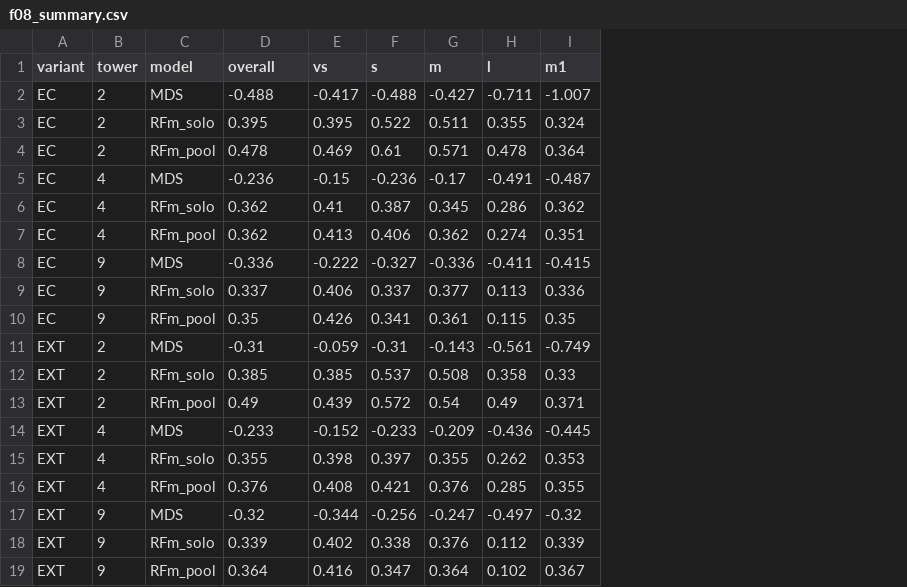
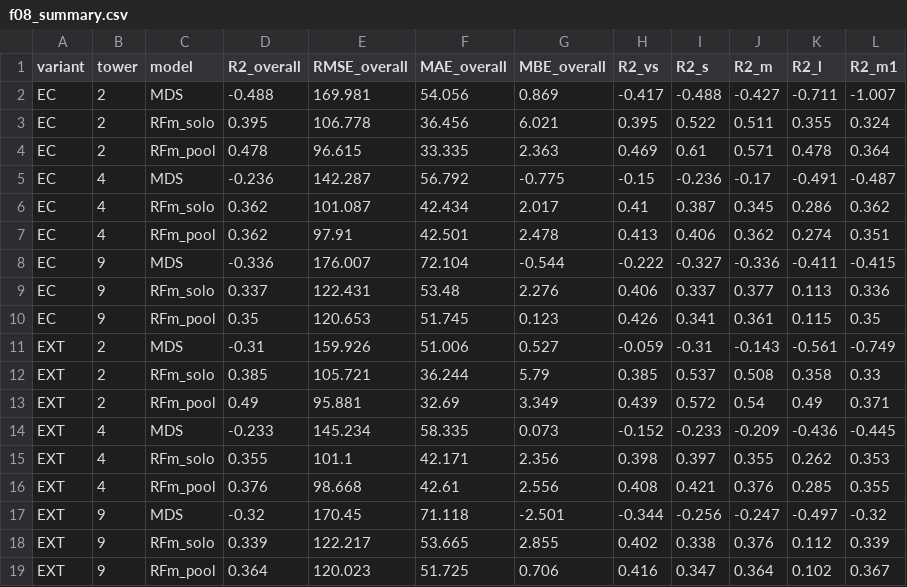
Before and after one commit to nicholas-tobias-00/COMP0191-Dissertation, a CSV file: results/f08_summary.csv, drawn as a sheet; addresses are those after the commit; the diff names each change by its address in the sheet, - before the commit and + after, or states it on an @@ line.

```diff
--- a/results/f08_summary.csv
+++ b/results/f08_summary.csv
+column E (RMSE_overall), rows 2-19: 169.981 | 106.778 | 96.615 | 142.287 | 101.087 | 97.91 | 176.007 | 122.431 | 120.653 | 159.926 | 105.721 | 95.881 | 145.234 | 101.1 | 98.668 | 170.45 | 122.217 | 120.023
+column F (MAE_overall), rows 2-19: 54.056 | 36.456 | 33.335 | 56.792 | 42.434 | 42.501 | 72.104 | 53.48 | 51.745 | 51.006 | 36.244 | 32.69 | 58.335 | 42.171 | 42.61 | 71.118 | 53.665 | 51.725
+column G (MBE_overall), rows 2-19: 0.869 | 6.021 | 2.363 | -0.775 | 2.017 | 2.478 | -0.544 | 2.276 | 0.123 | 0.527 | 5.79 | 3.349 | 0.073 | 2.356 | 2.556 | -2.501 | 2.855 | 0.706
-D1: overall
+D1: R2_overall
-H1: vs
+H1: R2_vs
-I1: s
+I1: R2_s
-J1: m
+J1: R2_m
-K1: l
+K1: R2_l
-L1: m1
+L1: R2_m1
```
Also changed, not shown: 36 other files.
